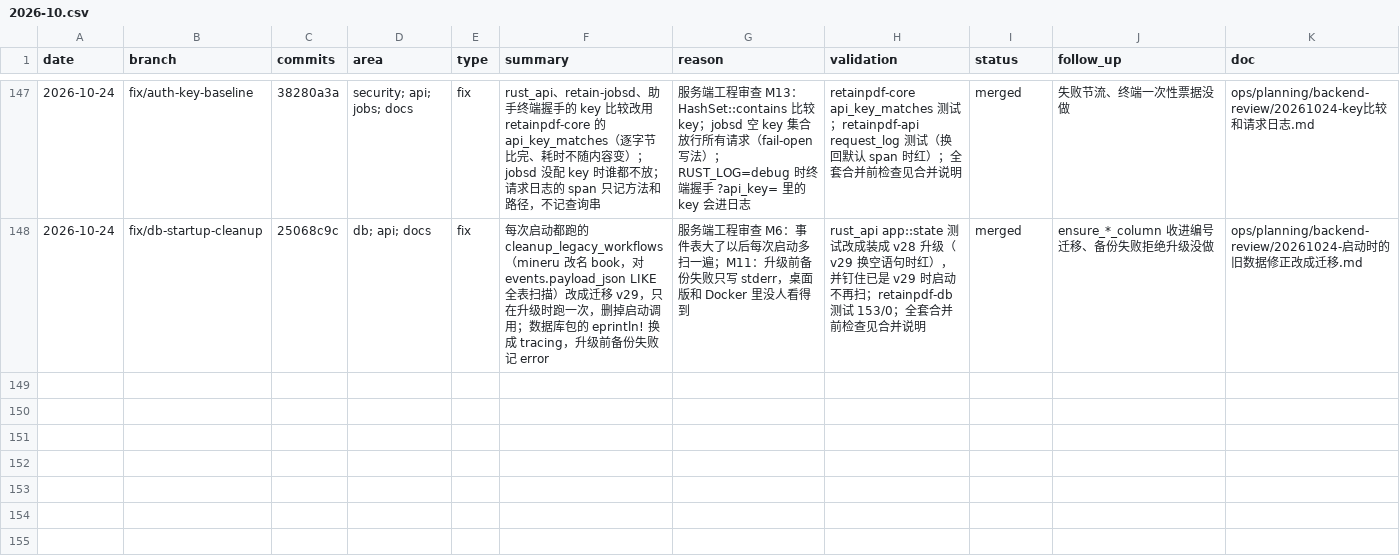
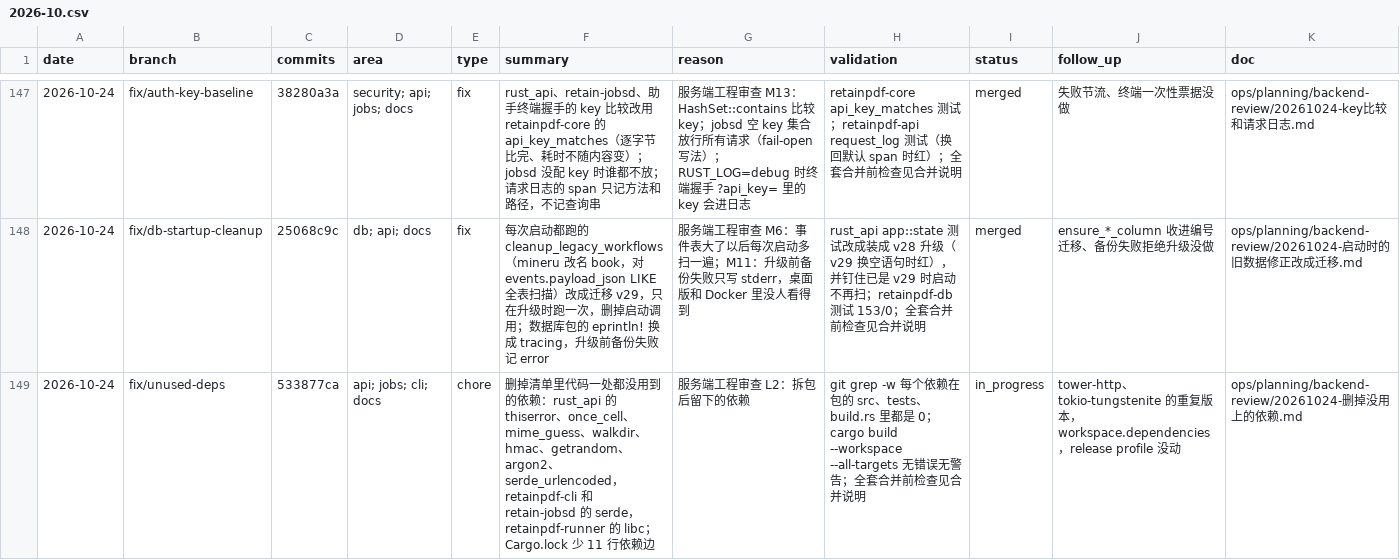
Before and after one commit to Su2uka/retain-pdf, a CSV file: docs/ops/devlog/2026-10.csv, drawn as a sheet; only a part is shown, gaps mark what is left out.

```diff
--- a/docs/ops/devlog/2026-10.csv
+++ b/docs/ops/devlog/2026-10.csv
@@ -148 +148,2 @@
 "2026-10-24","fix/db-startup-cleanup","25068c9c","db; api; docs","fix","每次启动都跑的 cleanup_legacy_workflows（mineru 改名 book，对 events.payload_json LIKE 全表扫描）改成迁移 v29，只在升级时跑一次，删掉启动调用；数据库包的 eprintln! 换成 tracing，升级前备份失败记 error","服务端工程审查 M6：事件表大了以后每次启动多扫一遍；M11：升级前备份失败只写 stderr，桌面版和 Docker 里没人看得到","rust_api app::state 测试改成装成 v28 升级（v29 换空语句时红），并钉住已是 v29 时启动不再扫；retainpdf-db 测试 153/0；全套合并前检查见合并说明","merged","ensure_*_column 收进编号迁移、备份失败拒绝升级没做","ops/planning/backend-review/20261024-启动时的旧数据修正改成迁移.md"
+"2026-10-24","fix/unused-deps","533877ca","api; jobs; cli; docs","chore","删掉清单里代码一处都没用到的依赖：rust_api 的 thiserror、once_cell、mime_guess、walkdir、hmac、getrandom、argon2、serde_urlencoded，retainpdf-cli 和 retain-jobsd 的 serde，retainpdf-runner 的 libc；Cargo.lock 少 11 行依赖边","服务端工程审查 L2：拆包后留下的依赖","git grep -w 每个依赖在包的 src、tests、build.rs 里都是 0；cargo build --workspace --all-targets 无错误无警告；全套合并前检查见合并说明","in_progress","tower-http、tokio-tungstenite 的重复版本，workspace.dependencies，release profile 没动","ops/planning/backend-review/20261024-删掉没用上的依赖.md"
```
